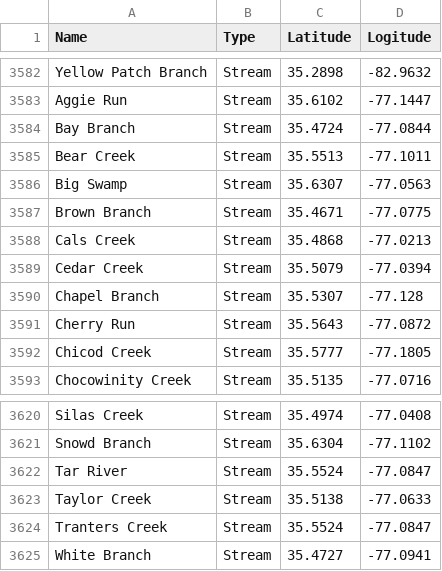
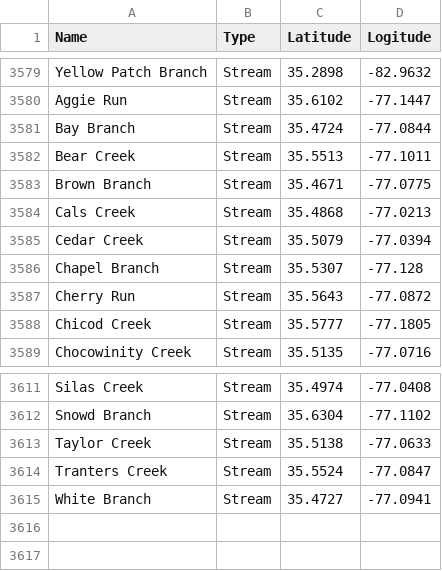
Before and after one commit to aadarsh0709/pfasdatafiles, a CSV file: NCWaterWaysTopoQuest.csv, drawn as a sheet; only a part is shown, gaps mark what is left out; the diff covers the shown part only.

```diff
--- a/NCWaterWaysTopoQuest.csv
+++ b/NCWaterWaysTopoQuest.csv
@@ -3585,3 +3582,2 @@ Bay Branch,Stream,35.4724,-77.0844
 Bear Creek,Stream,35.5513,-77.1011
-Big Swamp,Stream,35.6307,-77.0563
 Brown Branch,Stream,35.4671,-77.0775
@@ -3621,3 +3612,2 @@ Silas Creek,Stream,35.4974,-77.0408
 Snowd Branch,Stream,35.6304,-77.1102
-Tar River,Stream,35.5524,-77.0847
 Taylor Creek,Stream,35.5138,-77.0633
```
Also changed, not shown: 8 removed rows elsewhere in this file.
